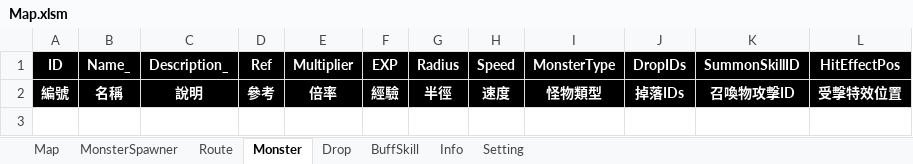
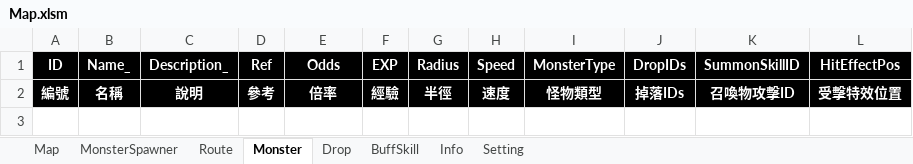
Before and after one commit to myauras/HeroFishing, an Excel workbook: Design/Map.xlsm, sheet Monster, drawn as a sheet; only a part is shown; values as stored, in another font and other column widths than the file's, no borders; the diff names each change by its address in the sheet, - before the commit and + after, or states it on an @@ line.

```diff
--- a/Design/Map.xlsm (sheet Monster)
+++ b/Design/Map.xlsm (sheet Monster)
-E1: Multiplier
+E1: Odds
```
Also changed, not shown: Design/Hero.xlsm, 3 other files.
